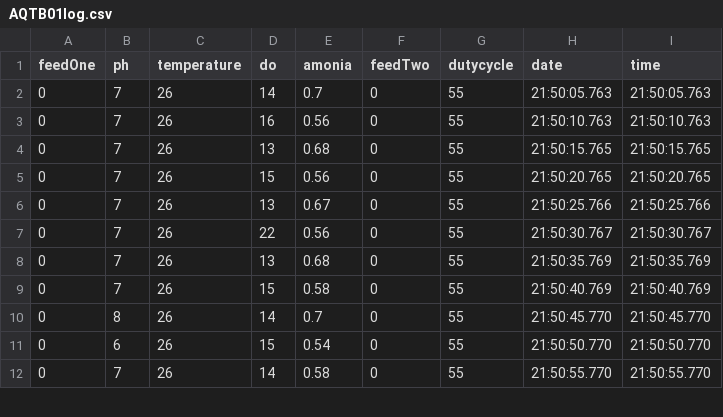
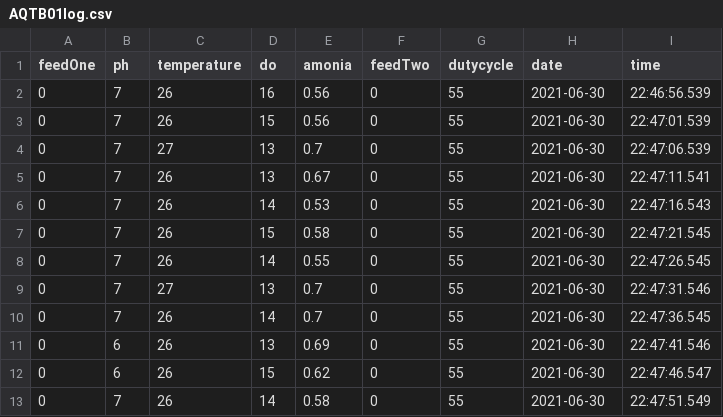
Before and after one commit to ranuarga/aqt-b-mqtt-publish, a CSV file: AQTB01log.csv, drawn as a sheet; only a part is shown; the diff covers the shown part only.

Commit message:
Fix: Wrong Variable for Date

```diff
--- a/AQTB01log.csv
+++ b/AQTB01log.csv
@@ -1,12 +1,13 @@
 feedOne,ph,temperature,do,amonia,feedTwo,dutycycle,date,time
-0,7,26,14,0.7,0,55,21:50:05.763,21:50:05.763
-0,7,26,16,0.56,0,55,21:50:10.763,21:50:10.763
-0,7,26,13,0.68,0,55,21:50:15.765,21:50:15.765
-0,7,26,15,0.56,0,55,21:50:20.765,21:50:20.765
-0,7,26,13,0.67,0,55,21:50:25.766,21:50:25.766
-0,7,26,22,0.56,0,55,21:50:30.767,21:50:30.767
-0,7,26,13,0.68,0,55,21:50:35.769,21:50:35.769
-0,7,26,15,0.58,0,55,21:50:40.769,21:50:40.769
-0,8,26,14,0.7,0,55,21:50:45.770,21:50:45.770
-0,6,26,15,0.54,0,55,21:50:50.770,21:50:50.770
-0,7,26,14,0.58,0,55,21:50:55.770,21:50:55.770
+0,7,26,16,0.56,0,55,2021-06-30,22:46:56.539
+0,7,26,15,0.56,0,55,2021-06-30,22:47:01.539
+0,7,27,13,0.7,0,55,2021-06-30,22:47:06.539
+0,7,26,13,0.67,0,55,2021-06-30,22:47:11.541
+0,7,26,14,0.53,0,55,2021-06-30,22:47:16.543
+0,7,26,15,0.58,0,55,2021-06-30,22:47:21.545
+0,7,26,14,0.55,0,55,2021-06-30,22:47:26.545
+0,7,27,13,0.7,0,55,2021-06-30,22:47:31.546
+0,7,26,14,0.7,0,55,2021-06-30,22:47:36.545
+0,6,26,13,0.69,0,55,2021-06-30,22:47:41.546
+0,6,26,15,0.62,0,55,2021-06-30,22:47:46.547
+0,7,26,14,0.58,0,55,2021-06-30,22:47:51.549
```
Also changed, not shown: 29 edited cells elsewhere in this file, 1 other file.
